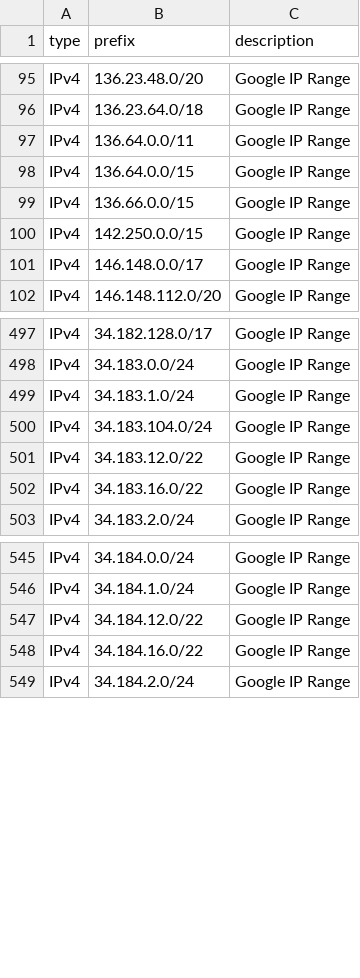
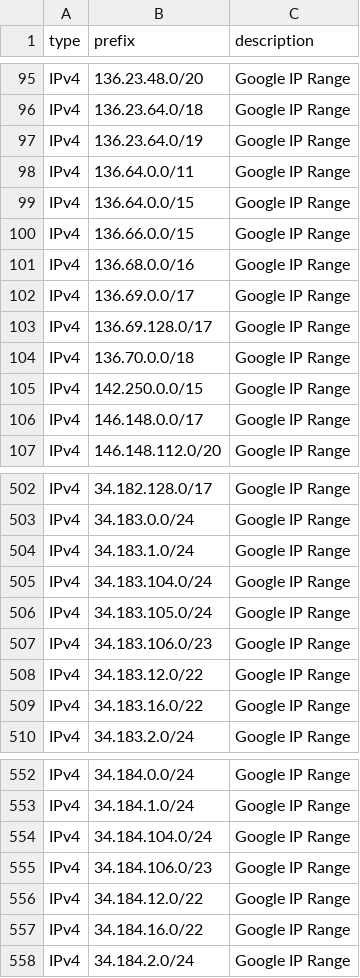
Before and after one commit to m3hr4nn/googleipmonitor, a CSV file: exports/export.csv, drawn as a sheet; only a part is shown, gaps mark what is left out.

```diff
--- a/exports/export.csv
+++ b/exports/export.csv
@@ -96,2 +96,3 @@ IPv4,136.23.48.0/20,Google IP Range
 IPv4,136.23.64.0/18,Google IP Range
+IPv4,136.23.64.0/19,Google IP Range
 IPv4,136.64.0.0/11,Google IP Range
@@ -99,2 +100,6 @@ IPv4,136.64.0.0/15,Google IP Range
 IPv4,136.66.0.0/15,Google IP Range
+IPv4,136.68.0.0/16,Google IP Range
+IPv4,136.69.0.0/17,Google IP Range
+IPv4,136.69.128.0/17,Google IP Range
+IPv4,136.70.0.0/18,Google IP Range
 IPv4,142.250.0.0/15,Google IP Range
@@ -500,2 +505,4 @@ IPv4,34.183.1.0/24,Google IP Range
 IPv4,34.183.104.0/24,Google IP Range
+IPv4,34.183.105.0/24,Google IP Range
+IPv4,34.183.106.0/23,Google IP Range
 IPv4,34.183.12.0/22,Google IP Range
@@ -546,2 +553,4 @@ IPv4,34.184.0.0/24,Google IP Range
 IPv4,34.184.1.0/24,Google IP Range
+IPv4,34.184.104.0/24,Google IP Range
+IPv4,34.184.106.0/23,Google IP Range
 IPv4,34.184.12.0/22,Google IP Range
```
Also changed, not shown: 14 other files.
